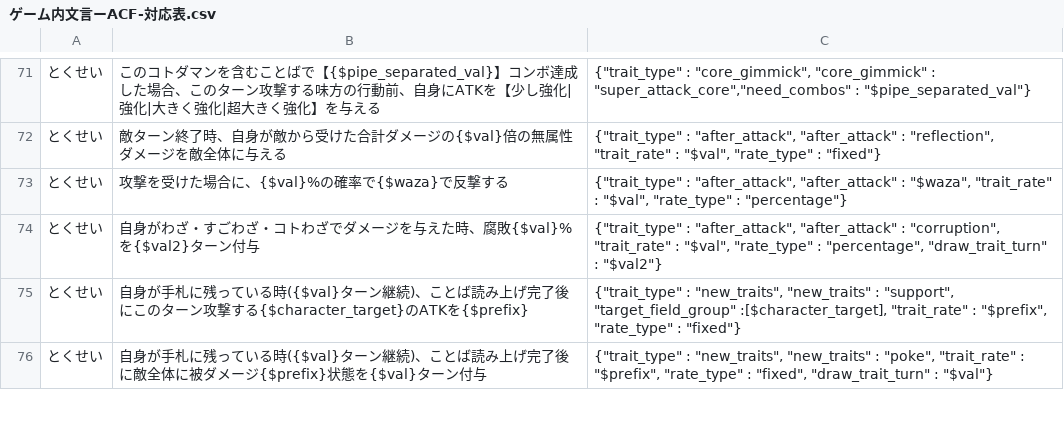
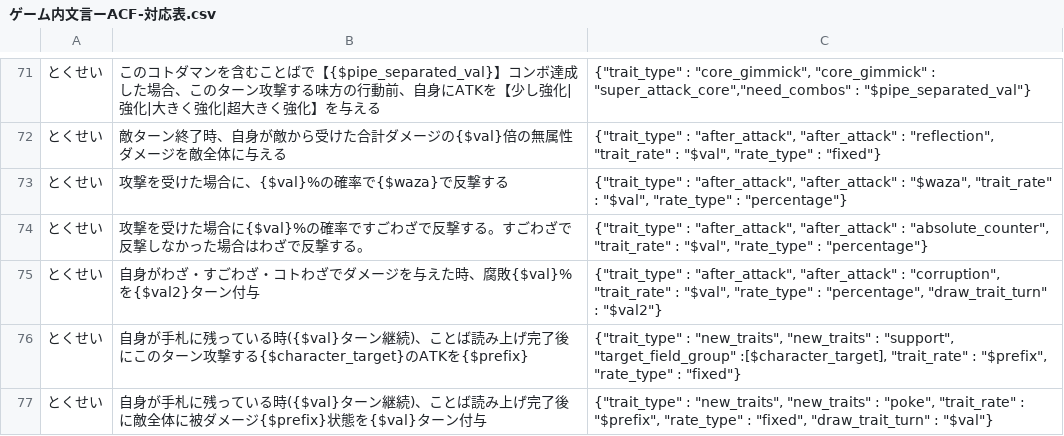
Before and after one commit to satorub01-cyber/kotodaman-db, a CSV file: lib/ゲーム内文言ーACF-対応表.csv, drawn as a sheet; only a part is shown, gaps mark what is left out.

Commit message:
確定反撃対応

```diff
--- a/lib/ゲーム内文言ーACF-対応表.csv
+++ b/lib/ゲーム内文言ーACF-対応表.csv
@@ -73,2 +73,3 @@
 とくせい,攻撃を受けた場合に、{$val}%の確率で{$waza}で反撃する,"{""trait_type"" : ""after_attack"", ""after_attack"" : ""$waza"", ""trait_rate"" : ""$val"", ""rate_type"" : ""percentage""}"
+とくせい,攻撃を受けた場合に{$val}%の確率ですごわざで反撃する。すごわざで反撃しなかった場合はわざで反撃する。,"{""trait_type"" : ""after_attack"", ""after_attack"" : ""absolute_counter"", ""trait_rate"" : ""$val"", ""rate_type"" : ""percentage""}"
 とくせい,自身がわざ・すごわざ・コトわざでダメージを与えた時、腐敗{$val}%を{$val2}ターン付与,"{""trait_type"" : ""after_attack"", ""after_attack"" : ""corruption"", ""trait_rate"" : ""$val"", ""rate_type"" : ""percentage"", ""draw_trait_turn"" : ""$val2""}"
```
